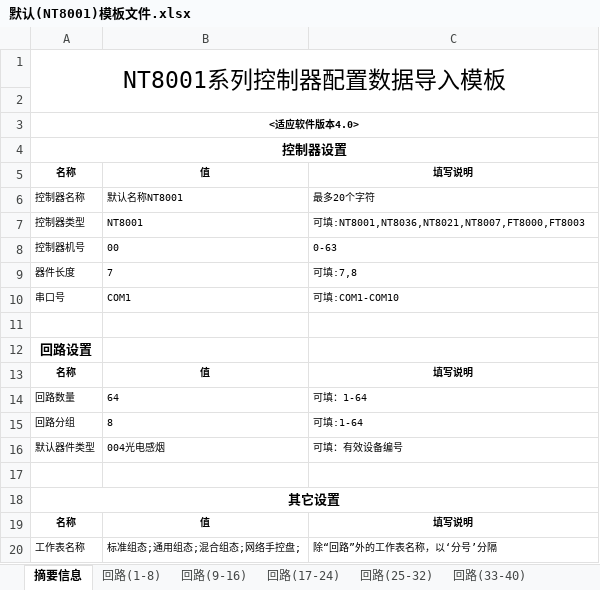
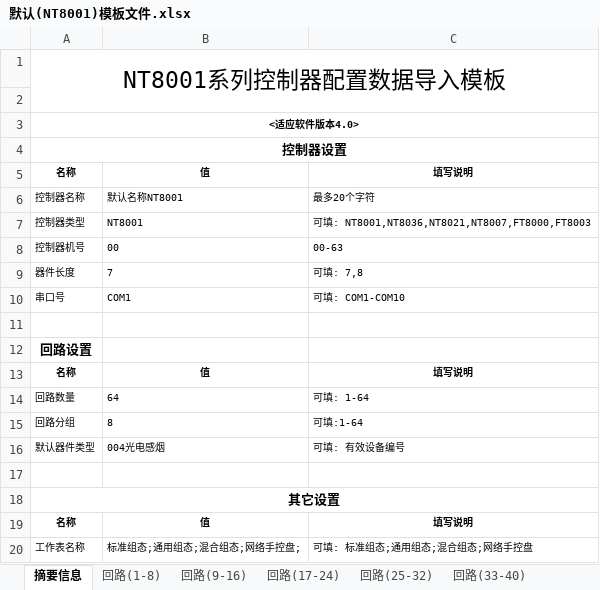
Before and after one commit to A1X71/twilight, an Excel workbook: TestDBFile/默认(NT8001)模板文件.xlsx, sheet 摘要信息, drawn as a sheet; values as stored, in another font and other column widths than the file's, no borders; the diff names each change by its address in the sheet, - before the commit and + after, or states it on an @@ line.

```diff
--- a/TestDBFile/默认(NT8001)模板文件.xlsx (sheet 摘要信息)
+++ b/TestDBFile/默认(NT8001)模板文件.xlsx (sheet 摘要信息)
-C7: 可填:NT8001,NT8036,NT8021,NT8007,FT8000,FT8003
+C7: 可填: NT8001,NT8036,NT8021,NT8007,FT8000,FT8003
-C8: 0-63
+C8: 00-63
-C9: 可填:7,8
+C9: 可填: 7,8
-C10: 可填:COM1-COM10
+C10: 可填: COM1-COM10
-C14: 可填：1-64
+C14: 可填: 1-64
-C16: 可填：有效设备编号
+C16: 可填: 有效设备编号
-C20: 除“回路”外的工作表名称，以‘分号’分隔
+C20: 可填: 标准组态;通用组态;混合组态;网络手控盘
```
Also changed, not shown: sheet 回路(1-8), sheet 回路(9-16), sheet 回路(17-24), sheet 回路(25-32), sheet 回路(33-40), sheet 回路(41-48), 2 more sheets, 25 other files.
